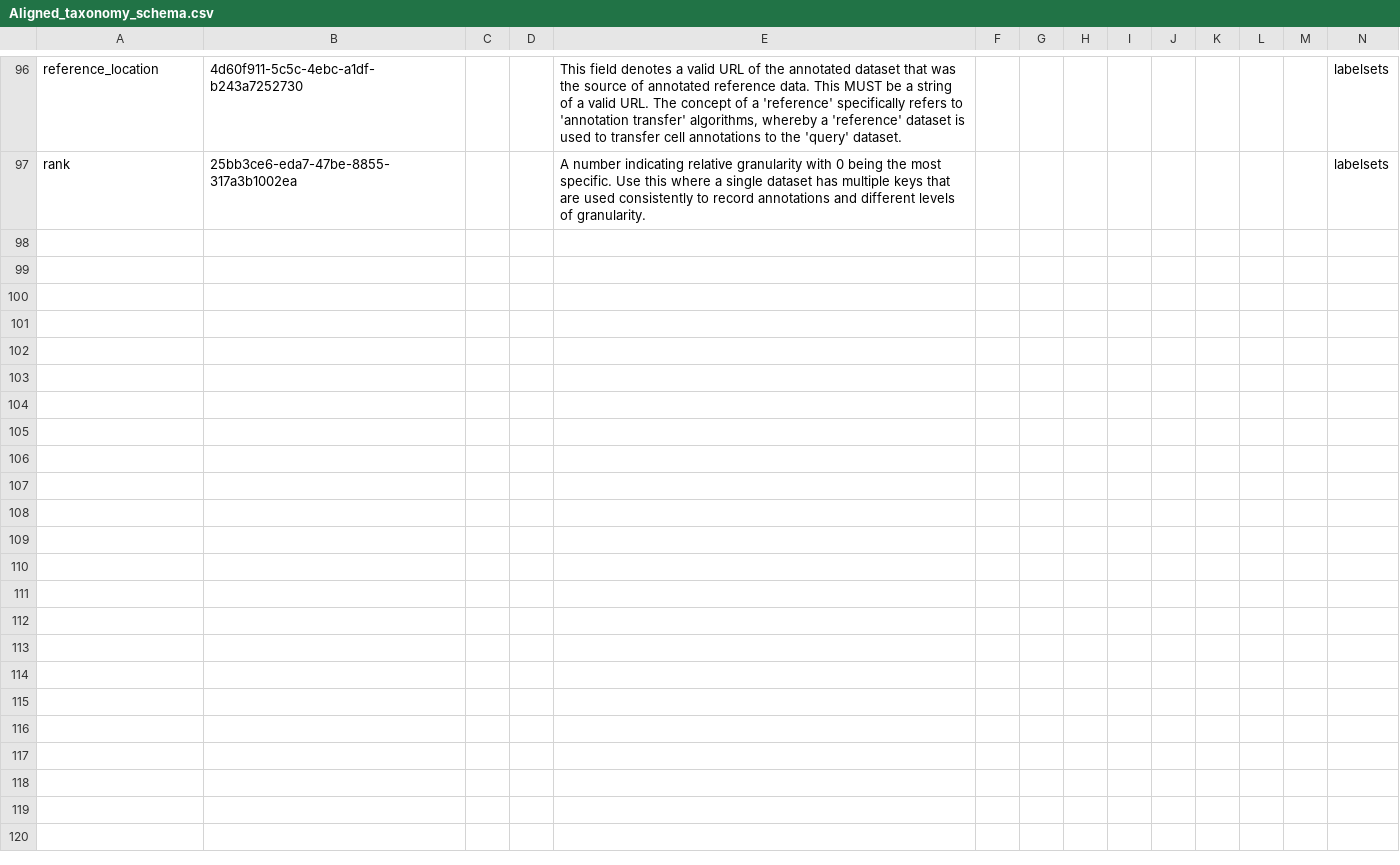
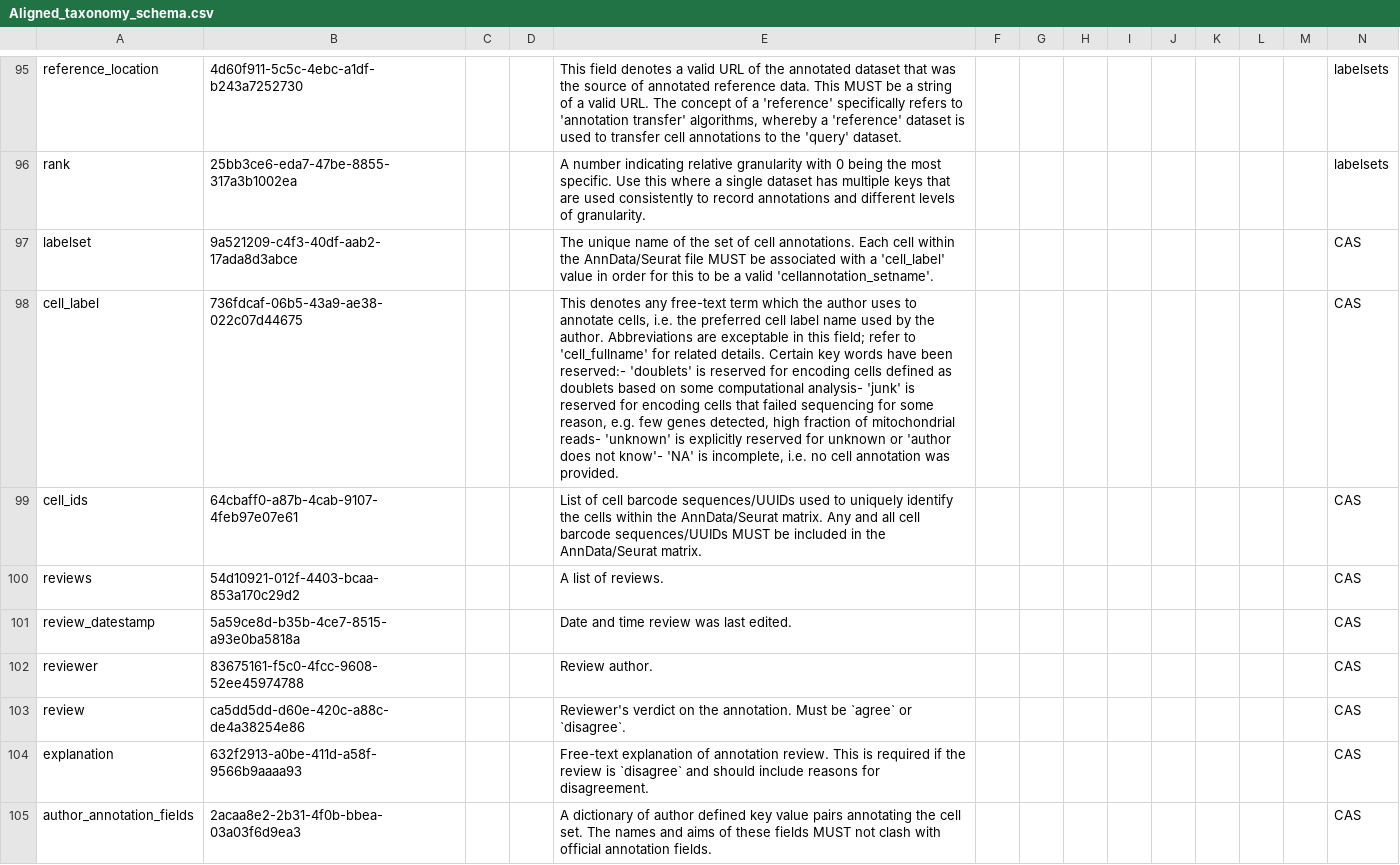
Before and after one commit to brain-bican/metadata-schemas, a CSV file: docs/schemas/Cell-Annotation-and-Taxonomy/Aligned_taxonomy_schema.csv, drawn as a sheet; only a part is shown, gaps mark what is left out; rows hold the shown columns only; the diff covers the shown part only; the diff names each change by its address in the sheet, - before the commit and + after, or states it on an @@ line.

Commit message:
updated aligned schema documentation to include UUIDs for BICAN fields in the Labelsets section, ensuring compatibility with BICAN standards.

```diff
--- a/docs/schemas/Cell-Annotation-and-Taxonomy/Aligned_taxonomy_schema.csv
+++ b/docs/schemas/Cell-Annotation-and-Taxonomy/Aligned_taxonomy_schema.csv
+row 97: labelset | 9a521209-c4f3-40df-aab2-17ada8d3abce |  |  | The unique name of the set of cell annotations. Each cell within the AnnData/Seurat file MUST be associated with a 'cell_label' value in order for this to be a valid 'cellannotation_setname'. |  |  |  |  |  |  |  |  | CAS
+row 98: cell_label | 736fdcaf-06b5-43a9-ae38-022c07d44675 |  |  | This denotes any free-text term which the author uses to annotate cells, i.e. the preferred cell label name used by the author. Abbreviations are exceptable in this field; refer to 'cell_fullname' for related details. Certain key words have been reserved:- 'doublets' is reserved for encoding cells defined as doublets based on some computational analysis- 'junk' is reserved for encoding cells that failed sequencing for some reason, e.g. few genes detected, high fraction of mitochondrial reads- 'unknown' is explicitly reserved for unknown or 'author does not know'- 'NA' is incomplete, i.e. no cell annotation was provided. |  |  |  |  |  |  |  |  | CAS
+row 99: cell_ids | 64cbaff0-a87b-4cab-9107-4feb97e07e61 |  |  | List of cell barcode sequences/UUIDs used to uniquely identify the cells within the AnnData/Seurat matrix. Any and all cell barcode sequences/UUIDs MUST be included in the AnnData/Seurat matrix. |  |  |  |  |  |  |  |  | CAS
+row 100: reviews | 54d10921-012f-4403-bcaa-853a170c29d2 |  |  | A list of reviews. |  |  |  |  |  |  |  |  | CAS
+row 101: review_datestamp | 5a59ce8d-b35b-4ce7-8515-a93e0ba5818a |  |  | Date and time review was last edited. |  |  |  |  |  |  |  |  | CAS
+row 102: reviewer | 83675161-f5c0-4fcc-9608-52ee45974788 |  |  | Review author. |  |  |  |  |  |  |  |  | CAS
+row 103: review | ca5dd5dd-d60e-420c-a88c-de4a38254e86 |  |  | Reviewer's verdict on the annotation. Must be `agree` or `disagree`. |  |  |  |  |  |  |  |  | CAS
+row 104: explanation | 632f2913-a0be-411d-a58f-9566b9aaaa93 |  |  | Free-text explanation of annotation review. This is required if the review is `disagree` and should include reasons for disagreement. |  |  |  |  |  |  |  |  | CAS
+row 105: author_annotation_fields | 2acaa8e2-2b31-4f0b-bbea-03a03f6d9ea3 |  |  | A dictionary of author defined key value pairs annotating the cell set. The names and aims of these fields MUST not clash with official annotation fields. |  |  |  |  |  |  |  |  | CAS
```
Also changed, not shown: 8 added rows, 1 removed row and 16 edited cells elsewhere in this file, 1 other file.
